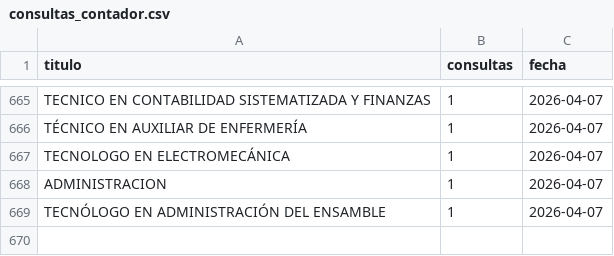
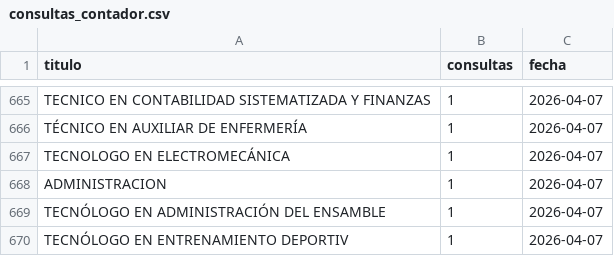
Before and after one commit to usanjosedocumentos-svg/validatitulos, a CSV file: consultas_contador.csv, drawn as a sheet; only a part is shown, gaps mark what is left out; the diff names each change by its address in the sheet, - before the commit and + after, or states it on an @@ line.

Commit message:
Consulta: TECNÓLOGO EN ENTRENAMIENTO DEPORTIV

```diff
--- a/consultas_contador.csv
+++ b/consultas_contador.csv
+row 670: TECNÓLOGO EN ENTRENAMIENTO DEPORTIV | 1 | 2026-04-07
```
